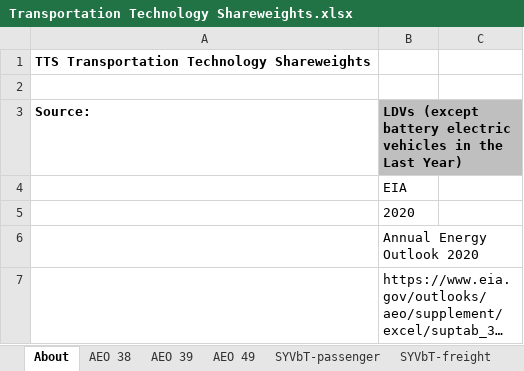
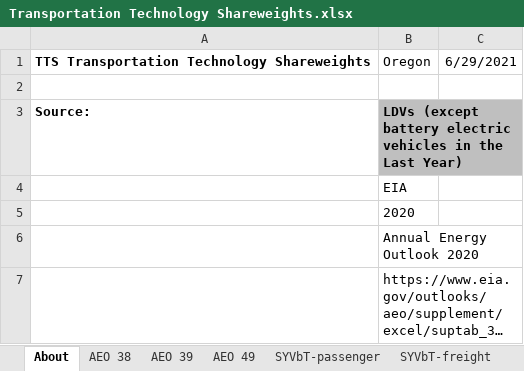
Before and after one commit to EnergyInnovation/eps-oregon, an Excel workbook: InputData/trans/TTS/Transportation Technology Shareweights.xlsx, sheet About, drawn as a sheet; only a part is shown; long unchanged cells end in …; values as stored, in another font and other column widths than the file's, no borders; the diff names each change by its address in the sheet, - before the commit and + after, or states it on an @@ line.

```diff
--- a/InputData/trans/TTS/Transportation Technology Shareweights.xlsx (sheet About)
+++ b/InputData/trans/TTS/Transportation Technology Shareweights.xlsx (sheet About)
-B1: (empty)
+B1: Oregon
-C1: (empty)
+C1: 6/29/2021
```
Also changed, not shown: sheet Data, sheet TTS-LDVs-psgr, sheet TTS-LDVs-frgt, sheet TTS-HDVs-frgt, sheet TTS-HDVs-psgr, sheet Assumptions, formulas that keep their value, charts or pictures, InputData/trans/TTLE/Transportation Technology Logit Exponents.xlsx, 24 other files.
